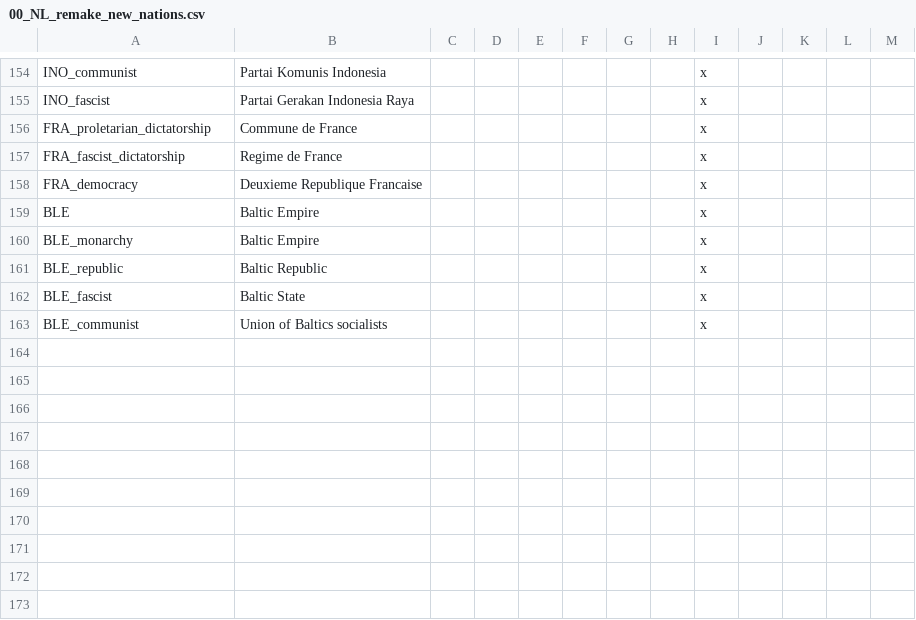
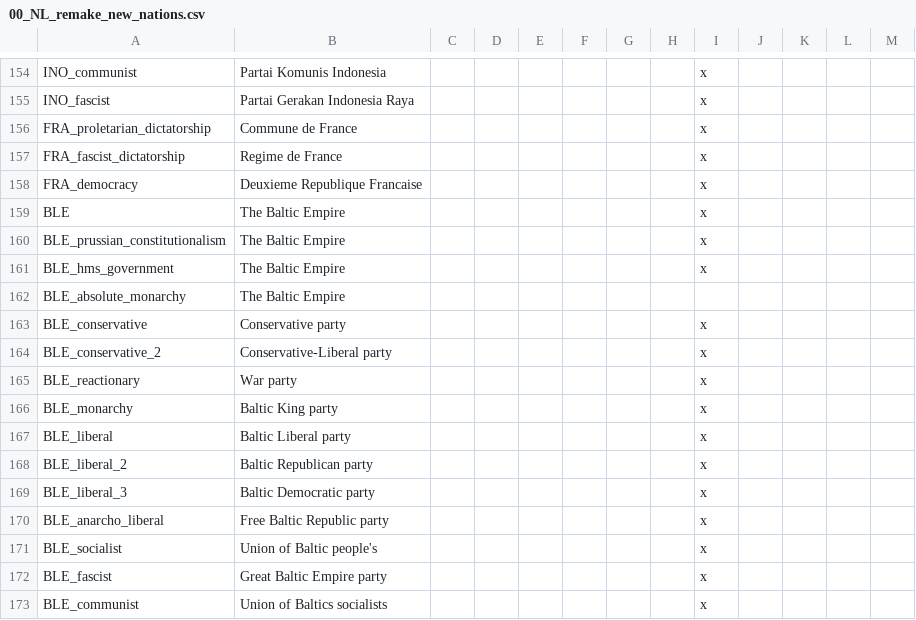
Before and after one commit to MaTi5893/Napoleon-s-Legacy-Remastered, a CSV file: Napoleon's Legacy_Remake/localisation/00_NL_remake_new_nations.csv, drawn as a sheet; only a part is shown, gaps mark what is left out.

```diff
--- a/Napoleon's Legacy_Remake/localisation/00_NL_remake_new_nations.csv
+++ b/Napoleon's Legacy_Remake/localisation/00_NL_remake_new_nations.csv
@@ -158,6 +158,16 @@ FRA_fascist_dictatorship;Regime de France;;;;;;;x
 FRA_democracy;Deuxieme Republique Francaise;;;;;;;x
-BLE;Baltic Empire;;;;;;;x
-BLE_monarchy;Baltic Empire;;;;;;;x
-BLE_republic;Baltic Republic;;;;;;;x
-BLE_fascist;Baltic State;;;;;;;x
+BLE;The Baltic Empire;;;;;;;x
+BLE_prussian_constitutionalism;The Baltic Empire;;;;;;;x
+BLE_hms_government;The Baltic Empire;;;;;;;x
+BLE_absolute_monarchy;The Baltic Empire;;;;;;;
+BLE_conservative;Conservative party;;;;;;;x
+BLE_conservative_2;Conservative-Liberal party;;;;;;;x
+BLE_reactionary;War party;;;;;;;x
+BLE_monarchy;Baltic King party;;;;;;;x
+BLE_liberal;Baltic Liberal party;;;;;;;x
+BLE_liberal_2;Baltic Republican party;;;;;;;x
+BLE_liberal_3;Baltic Democratic party;;;;;;;x
+BLE_anarcho_liberal;Free Baltic Republic party;;;;;;;x
+BLE_socialist;Union of Baltic people's;;;;;;;x
+BLE_fascist;Great Baltic Empire party;;;;;;;x
 BLE_communist;Union of Baltics socialists;;;;;;;x
```
Also changed, not shown: Napoleon's Legacy_Remake/localisation/NL_remake_decisions.csv, 26 other files.
